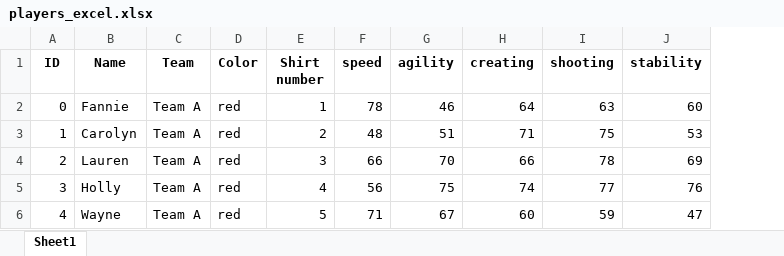
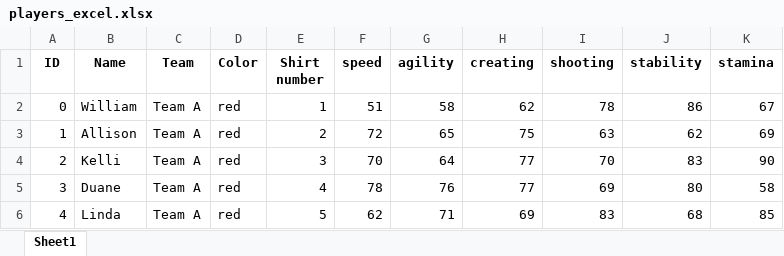
Before and after one commit to gomeadler/discball, an Excel workbook: players_excel.xlsx, sheet Sheet1, drawn as a sheet; only a part is shown; values as stored, in another font and other column widths than the file's, no borders; the diff covers the shown part only; the diff names each change by its address in the sheet, - before the commit and + after, or states it on an @@ line.

Commit message:
added stamina, fatigue and in line_up. preparations for substitutes

```diff
--- a/players_excel.xlsx (sheet Sheet1)
+++ b/players_excel.xlsx (sheet Sheet1)
+column K (stamina), rows 2-6: 67 | 69 | 90 | 58 | 85
-B2 (Name): Fannie
+B2 (Name): William
-F2 (speed): 78
+F2 (speed): 51
-G2 (agility): 46
+G2 (agility): 58
-H2 (creating): 64
+H2 (creating): 62
-I2 (shooting): 63
+I2 (shooting): 78
-J2 (stability): 60
+J2 (stability): 86
-B3 (Name): Carolyn
+B3 (Name): Allison
-F3 (speed): 48
+F3 (speed): 72
-G3 (agility): 51
+G3 (agility): 65
-H3 (creating): 71
+H3 (creating): 75
-I3 (shooting): 75
+I3 (shooting): 63
-J3 (stability): 53
+J3 (stability): 62
-B4 (Name): Lauren
+B4 (Name): Kelli
-F4 (speed): 66
+F4 (speed): 70
-G4 (agility): 70
+G4 (agility): 64
-H4 (creating): 66
+H4 (creating): 77
-I4 (shooting): 78
+I4 (shooting): 70
-J4 (stability): 69
+J4 (stability): 83
-B5 (Name): Holly
+B5 (Name): Duane
-F5 (speed): 56
+F5 (speed): 78
-G5 (agility): 75
+G5 (agility): 76
-H5 (creating): 74
+H5 (creating): 77
-I5 (shooting): 77
+I5 (shooting): 69
-J5 (stability): 76
+J5 (stability): 80
-B6 (Name): Wayne
+B6 (Name): Linda
-F6 (speed): 71
+F6 (speed): 62
-G6 (agility): 67
+G6 (agility): 71
-H6 (creating): 60
+H6 (creating): 69
-I6 (shooting): 59
+I6 (shooting): 83
-J6 (stability): 47
+J6 (stability): 68
```
Also changed, not shown: 204 edited cells elsewhere in this sheet, 4 other files.
